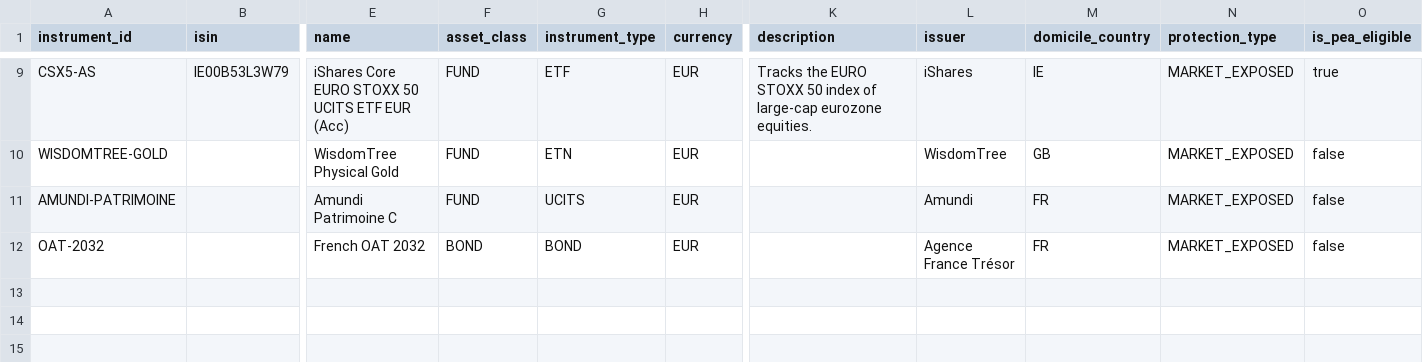
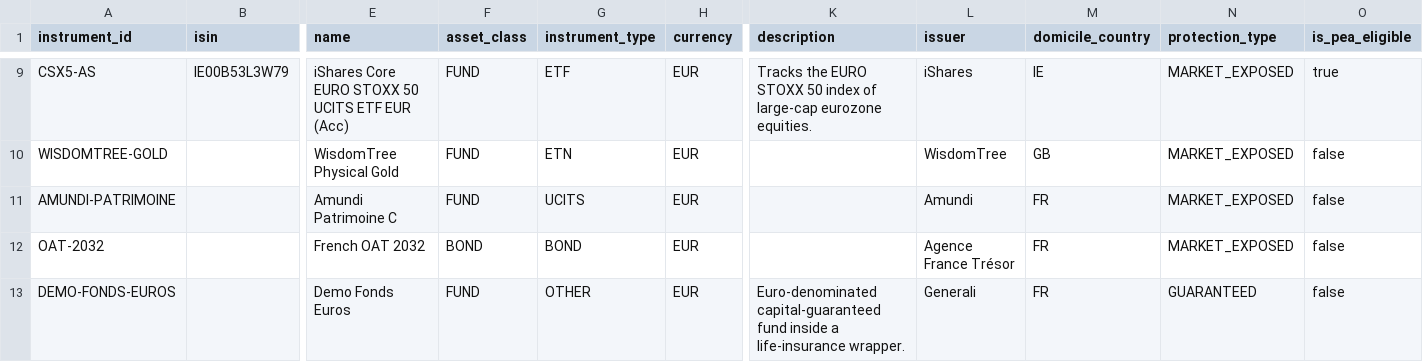
Before and after one commit to toseg1/folios, a CSV file: config/example/instruments.csv, drawn as a sheet; only a part is shown, gaps mark what is left out; rows hold the shown columns only; the diff names each change by its address in the sheet, - before the commit and + after, or states it on an @@ line.

```diff
--- a/config/example/instruments.csv
+++ b/config/example/instruments.csv
+row 13: DEMO-FONDS-EUROS |  | Demo Fonds Euros | FUND | OTHER | EUR | Euro-denominated capital-guaranteed fund inside a life-insurance wrapper. | Generali | FR | GUARANTEED | false
```
Also changed, not shown: config/example/aliases.csv, config/example/dimensions.csv, 19 other files.
